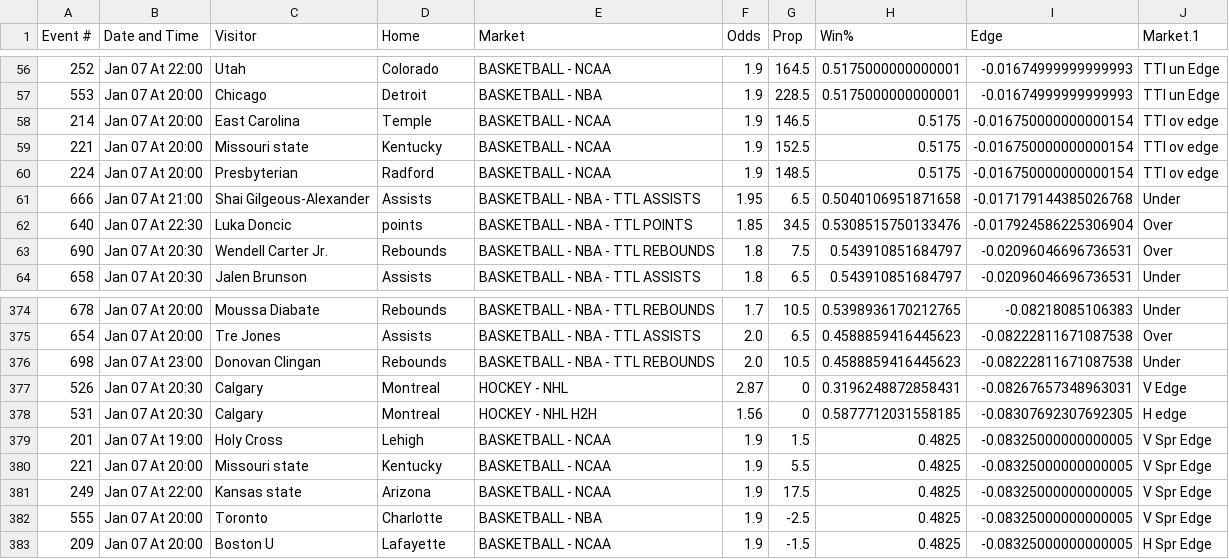
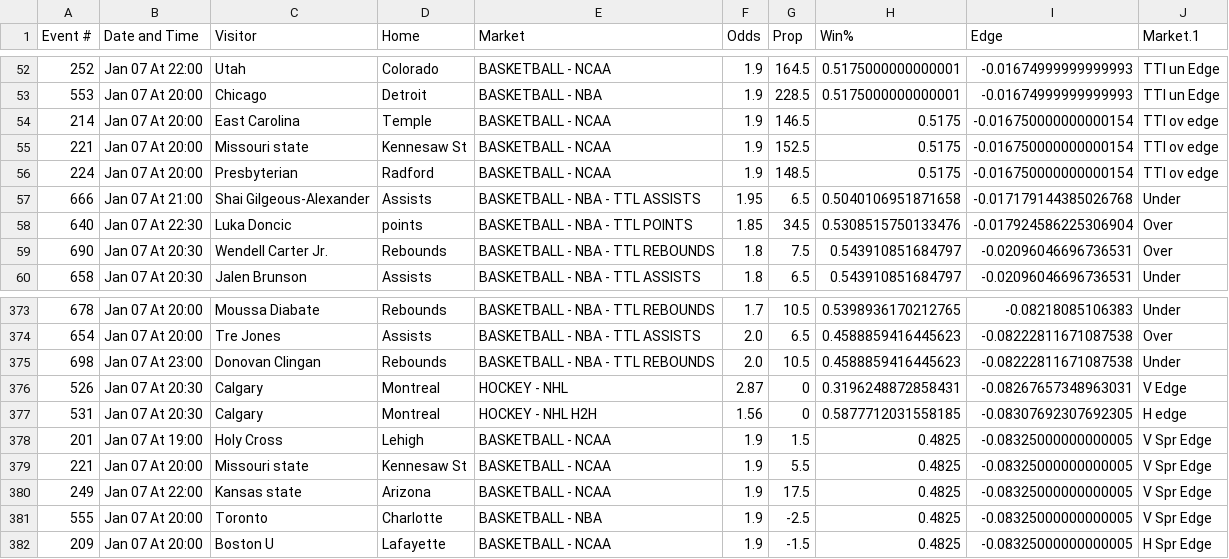
Before and after one commit to richhhh43/excel-viewer, a CSV file: data/latest.csv, drawn as a sheet; only a part is shown, gaps mark what is left out; the diff covers the shown part only.

```diff
--- a/data/latest.csv
+++ b/data/latest.csv
@@ -58,3 +54,3 @@
 214,Jan 07 At 20:00,East Carolina,Temple,BASKETBALL - NCAA,1.9,146.5,0.5175,-0.016750000000000154,TTl ov edge
-221,Jan 07 At 20:00,Missouri state,Kentucky,BASKETBALL - NCAA,1.9,152.5,0.5175,-0.016750000000000154,TTl ov edge
+221,Jan 07 At 20:00,Missouri state,Kennesaw St,BASKETBALL - NCAA,1.9,152.5,0.5175,-0.016750000000000154,TTl ov edge
 224,Jan 07 At 20:00,Presbyterian,Radford,BASKETBALL - NCAA,1.9,148.5,0.5175,-0.016750000000000154,TTl ov edge
@@ -379,3 +378,3 @@
 201,Jan 07 At 19:00,Holy Cross,Lehigh,BASKETBALL - NCAA,1.9,1.5,0.4825,-0.08325000000000005,V Spr Edge
-221,Jan 07 At 20:00,Missouri state,Kentucky,BASKETBALL - NCAA,1.9,5.5,0.4825,-0.08325000000000005,V Spr Edge
+221,Jan 07 At 20:00,Missouri state,Kennesaw St,BASKETBALL - NCAA,1.9,5.5,0.4825,-0.08325000000000005,V Spr Edge
 249,Jan 07 At 22:00,Kansas state,Arizona,BASKETBALL - NCAA,1.9,17.5,0.4825,-0.08325000000000005,V Spr Edge
```
Also changed, not shown: 4 added rows and 4 removed rows elsewhere in this file, 1 other file.
